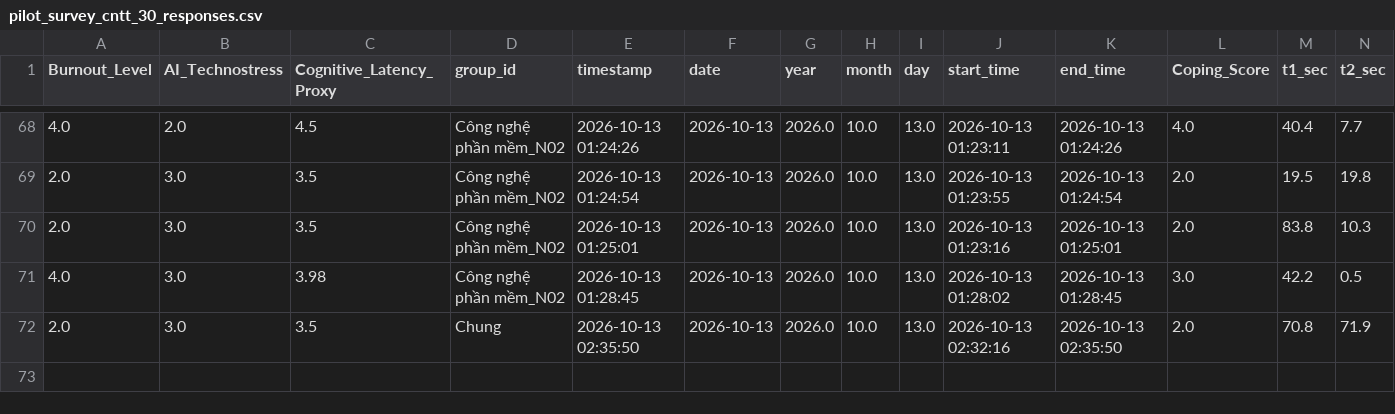
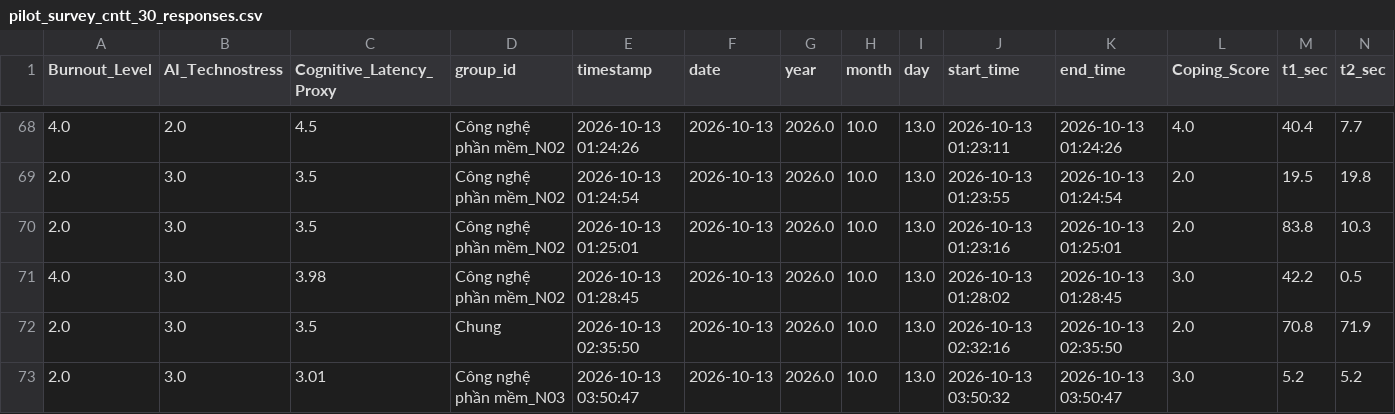
Before and after one commit to anonymous20252029-oss/faculty-technostress-tda, a CSV file: data/pilot_survey_cntt_30_responses.csv, drawn as a sheet; only a part is shown, gaps mark what is left out; rows hold the shown columns only; the diff names each change by its address in the sheet, - before the commit and + after, or states it on an @@ line.

Commit message:
feat: record response group Công nghệ phần mềm_N03

```diff
--- a/data/pilot_survey_cntt_30_responses.csv
+++ b/data/pilot_survey_cntt_30_responses.csv
+row 73: 2.0 | 3.0 | 3.01 | Công nghệ phần mềm_N03 | 2026-10-13 03:50:47 | 2026-10-13 | 2026.0 | 10.0 | 13.0 | 2026-10-13 03:50:32 | 2026-10-13 03:50:47 | 3.0 | 5.2 | 5.2
```
